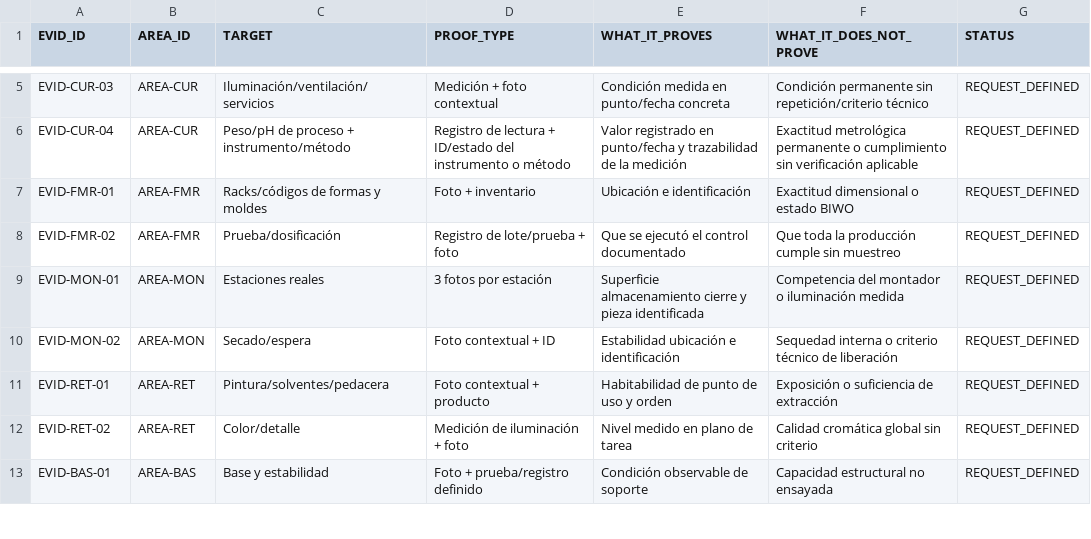
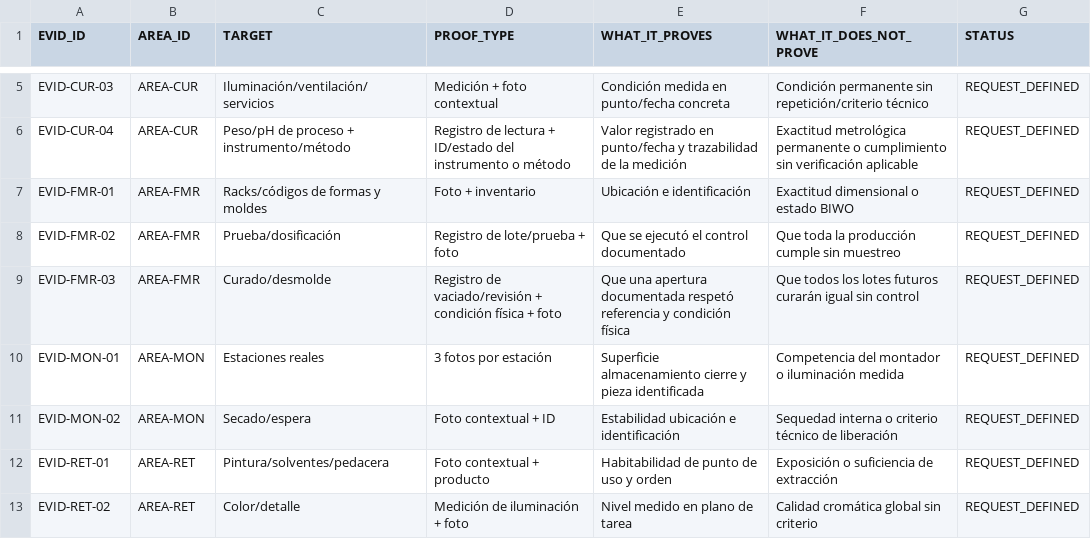
Before and after one commit to romerobarcenabraulio-hash/ROCA-TAX, a CSV file: ops/control/ROCA_EVIDENCE_PLAN_V2.csv, drawn as a sheet; only a part is shown, gaps mark what is left out; the shorter side is filled out with more unchanged rows.

Commit message:
Add FMR cure and demold evidence

```diff
--- a/ops/control/ROCA_EVIDENCE_PLAN_V2.csv
+++ b/ops/control/ROCA_EVIDENCE_PLAN_V2.csv
@@ -8,2 +8,3 @@ EVID-FMR-01,AREA-FMR,Racks/códigos de formas y moldes,Foto + inventario,Ubicaci
 EVID-FMR-02,AREA-FMR,Prueba/dosificación,Registro de lote/prueba + foto,Que se ejecutó el control documentado,Que toda la producción cumple sin muestreo,REQUEST_DEFINED
+EVID-FMR-03,AREA-FMR,Curado/desmolde,Registro de vaciado/revisión + condición física + foto,Que una apertura documentada respetó referencia y condición física,Que todos los lotes futuros curarán igual sin control,REQUEST_DEFINED
 EVID-MON-01,AREA-MON,Estaciones reales,3 fotos por estación,Superficie almacenamiento cierre y pieza identificada,Competencia del montador o iluminación medida,REQUEST_DEFINED
```
